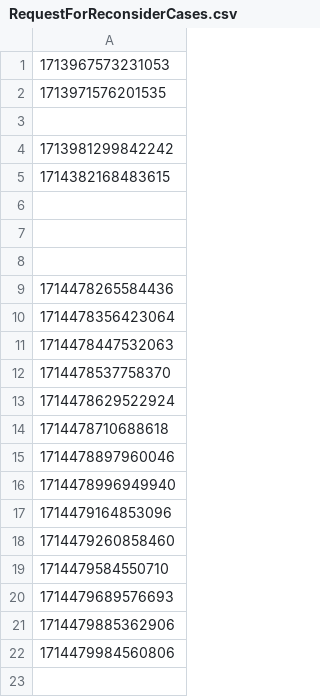
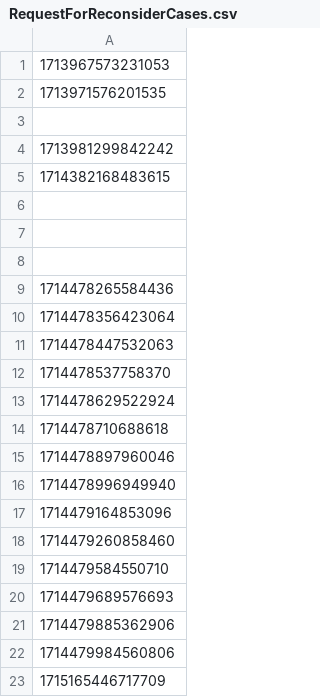
Before and after one commit to hmcts/civil-performance, a CSV file: RequestForReconsiderCases.csv, drawn as a sheet; the diff names each change by its address in the sheet, - before the commit and + after, or states it on an @@ line.

```diff
--- a/RequestForReconsiderCases.csv
+++ b/RequestForReconsiderCases.csv
+row 23: 1715165446717709
```
Also changed, not shown: 41 other files.
